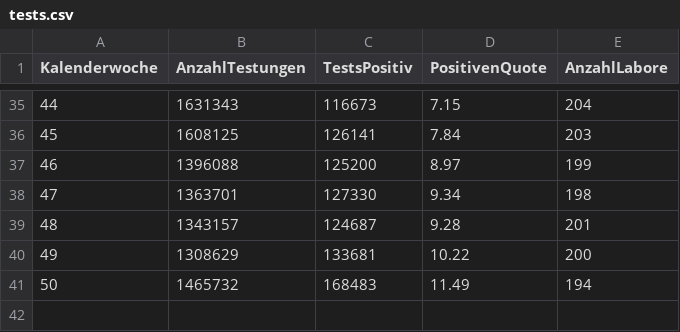
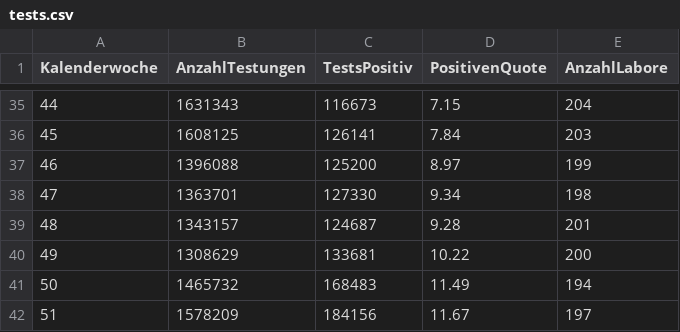
Before and after one commit to horazont/covid, a CSV file: rki/tests.csv, drawn as a sheet; only a part is shown, gaps mark what is left out; the diff names each change by its address in the sheet, - before the commit and + after, or states it on an @@ line.

Commit message:
Update test data

```diff
--- a/rki/tests.csv
+++ b/rki/tests.csv
+row 42: 51 | 1578209 | 184156 | 11.67 | 197
```
